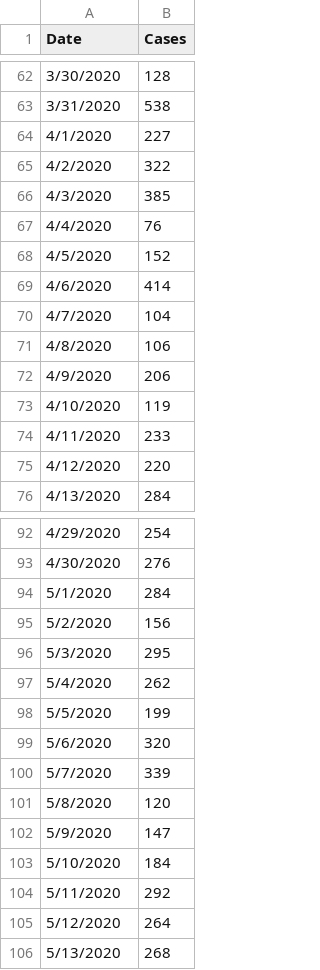
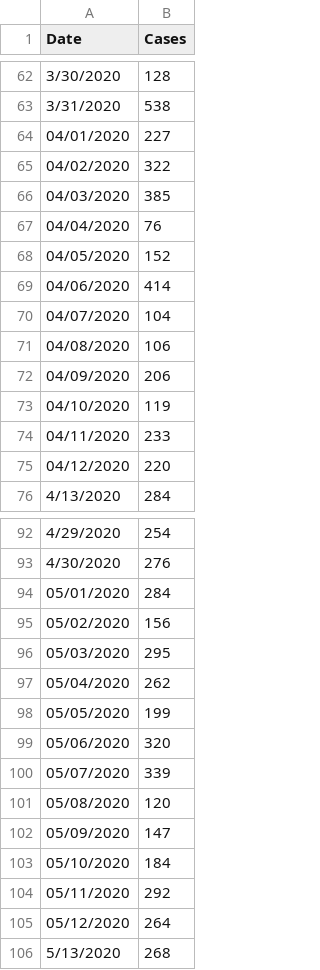
Before and after one commit to renatomaaliw3/public_files, a CSV file: Data Sets/PH-COVID-UPDATED.csv, drawn as a sheet; only a part is shown, gaps mark what is left out; the diff covers the shown part only.

```diff
--- a/Data Sets/PH-COVID-UPDATED.csv
+++ b/Data Sets/PH-COVID-UPDATED.csv
@@ -63,14 +63,14 @@ Date,Cases
 3/31/2020,538
-4/1/2020,227
-4/2/2020,322
-4/3/2020,385
-4/4/2020,76
-4/5/2020,152
-4/6/2020,414
-4/7/2020,104
-4/8/2020,106
-4/9/2020,206
-4/10/2020,119
-4/11/2020,233
-4/12/2020,220
+04/01/2020,227
+04/02/2020,322
+04/03/2020,385
+04/04/2020,76
+04/05/2020,152
+04/06/2020,414
+04/07/2020,104
+04/08/2020,106
+04/09/2020,206
+04/10/2020,119
+04/11/2020,233
+04/12/2020,220
 4/13/2020,284
@@ -93,14 +93,14 @@ Date,Cases
 4/30/2020,276
-5/1/2020,284
-5/2/2020,156
-5/3/2020,295
-5/4/2020,262
-5/5/2020,199
-5/6/2020,320
-5/7/2020,339
-5/8/2020,120
-5/9/2020,147
-5/10/2020,184
-5/11/2020,292
-5/12/2020,264
+05/01/2020,284
+05/02/2020,156
+05/03/2020,295
+05/04/2020,262
+05/05/2020,199
+05/06/2020,320
+05/07/2020,339
+05/08/2020,120
+05/09/2020,147
+05/10/2020,184
+05/11/2020,292
+05/12/2020,264
 5/13/2020,268
```
Also changed, not shown: 135 edited cells elsewhere in this file, 50 other files.
